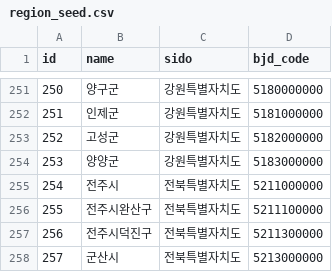
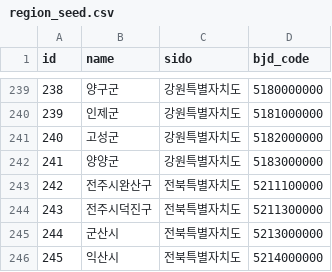
Before and after one commit to foryourfarm/main, a CSV file: docs/seed/region_seed.csv, drawn as a sheet; only a part is shown, gaps mark what is left out; the shorter side is filled out with more unchanged rows; the diff covers the shown part only; the diff names each change by its address in the sheet, - before the commit and + after, or states it on an @@ line.

```diff
--- a/docs/seed/region_seed.csv
+++ b/docs/seed/region_seed.csv
@@ column A (id) renumbered from row 101 down @@
-row 255: 254 | 전주시 | 전북특별자치도 | 5211000000
```
Also changed, not shown: 12 removed rows elsewhere in this file, docs/seed/region_pnu_seed.csv, docs/seed/region_soil_profile_seed.csv, 3 other files.
